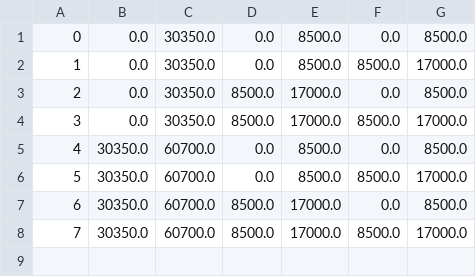
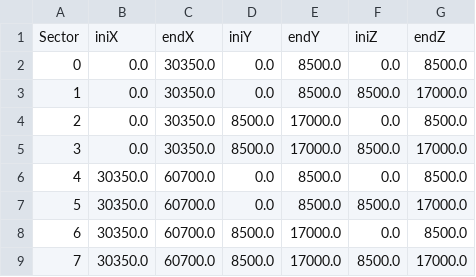
Before and after one commit to SaulFernanRodri/Aligator, a CSV file: files/results/limits.csv, drawn as a sheet; the diff names each change by its address in the sheet, - before the commit and + after, or states it on an @@ line.

```diff
--- a/files/results/limits.csv
+++ b/files/results/limits.csv
+row 1: Sector | iniX | endX | iniY | endY | iniZ | endZ
```
Also changed, not shown: 47 other files.
